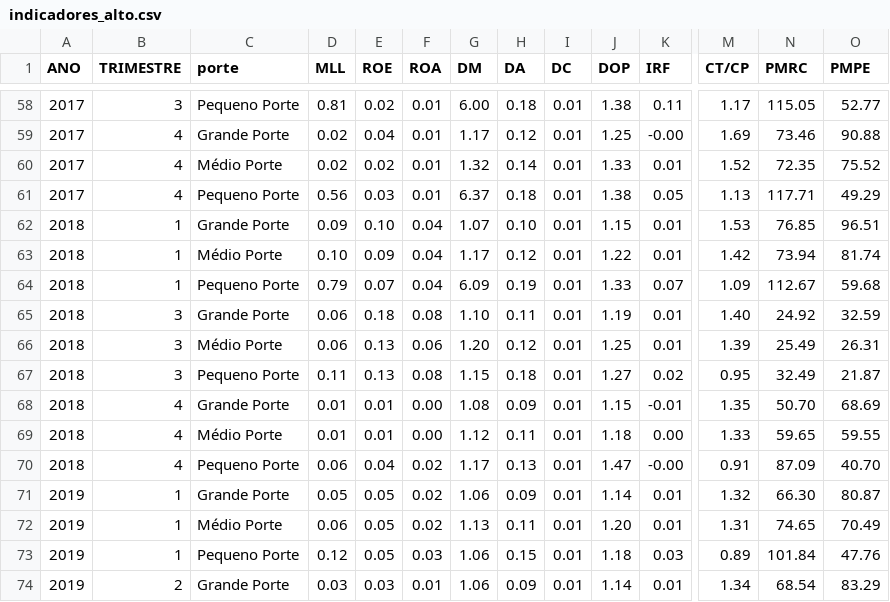
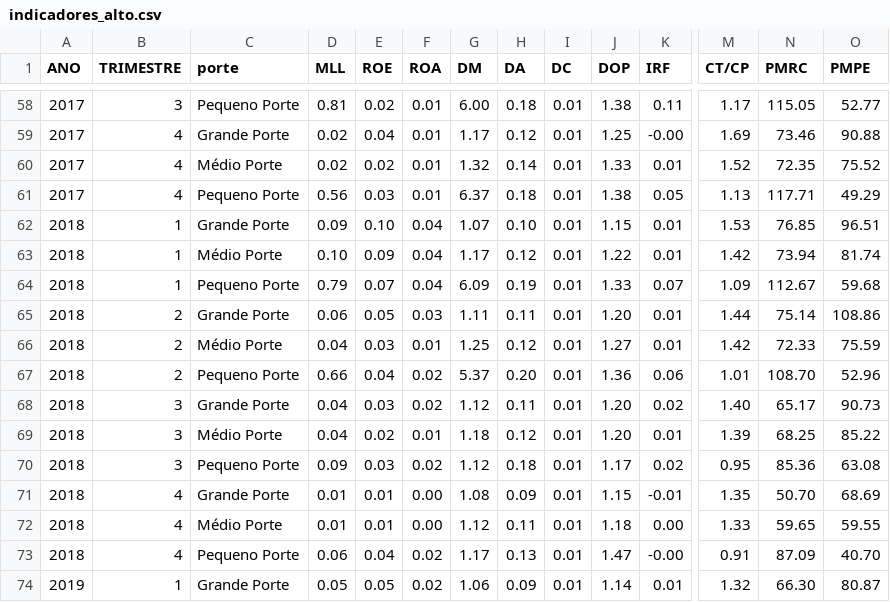
Before and after one commit to santinlc/especializacao-up-2019, a CSV file: Datasets/indicadores_alto.csv, drawn as a sheet; only a part is shown, gaps mark what is left out; the shorter side is filled out with more unchanged rows; addresses are those after the commit; rows hold the shown columns only; the diff names each change by its address in the sheet, - before the commit and + after, or states it on an @@ line.

Commit message:
atualizando datasets

```diff
--- a/Datasets/indicadores_alto.csv
+++ b/Datasets/indicadores_alto.csv
-B65 (TRIMESTRE): 3
+B65 (TRIMESTRE): 2
-E65 (ROE): 0.18
+E65 (ROE): 0.05
-F65 (ROA): 0.08
+F65 (ROA): 0.03
-G65 (DM): 1.10
+G65 (DM): 1.11
-J65 (DOP): 1.19
+J65 (DOP): 1.20
-M65 (CT/CP): 1.40
+M65 (CT/CP): 1.44
-N65 (PMRC): 24.92
+N65 (PMRC): 75.14
-O65 (PMPE): 32.59
+O65 (PMPE): 108.86
+row 66: 2018 | 2 | Médio Porte | 0.04 | 0.03 | 0.01 | 1.25 | 0.12 | 0.01 | 1.27 | 0.01 | 1.42 | 72.33 | 75.59
+row 67: 2018 | 2 | Pequeno Porte | 0.66 | 0.04 | 0.02 | 5.37 | 0.20 | 0.01 | 1.36 | 0.06 | 1.01 | 108.70 | 52.96
+row 68: 2018 | 3 | Grande Porte | 0.04 | 0.03 | 0.02 | 1.12 | 0.11 | 0.01 | 1.20 | 0.02 | 1.40 | 65.17 | 90.73
-D69 (MLL): 0.06
+D69 (MLL): 0.04
-E69 (ROE): 0.13
+E69 (ROE): 0.02
-F69 (ROA): 0.06
+F69 (ROA): 0.01
-G69 (DM): 1.20
+G69 (DM): 1.18
-J69 (DOP): 1.25
+J69 (DOP): 1.20
-N69 (PMRC): 25.49
+N69 (PMRC): 68.25
-O69 (PMPE): 26.31
+O69 (PMPE): 85.22
-D70 (MLL): 0.11
+D70 (MLL): 0.09
-E70 (ROE): 0.13
+E70 (ROE): 0.03
-F70 (ROA): 0.08
+F70 (ROA): 0.02
-G70 (DM): 1.15
+G70 (DM): 1.12
-J70 (DOP): 1.27
+J70 (DOP): 1.17
-N70 (PMRC): 32.49
+N70 (PMRC): 85.36
-O70 (PMPE): 21.87
+O70 (PMPE): 63.08
```
Also changed, not shown: 2 other files.
